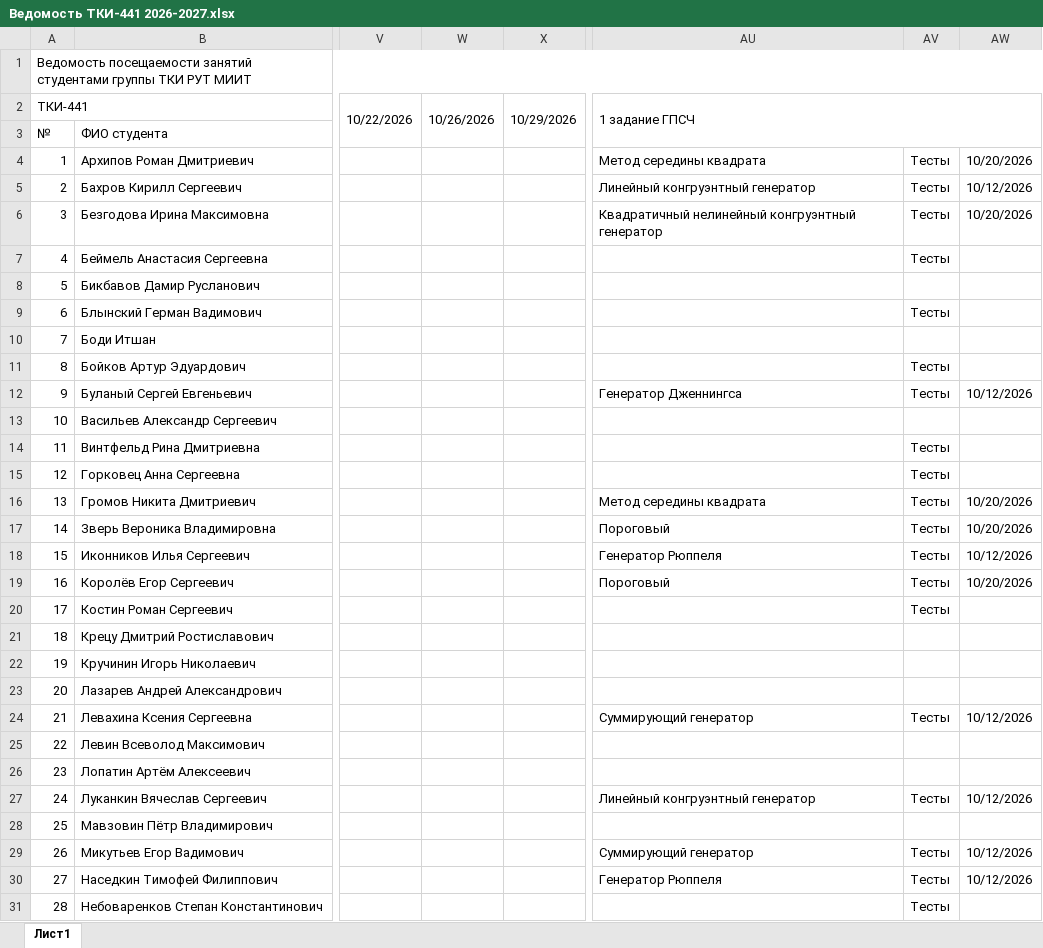
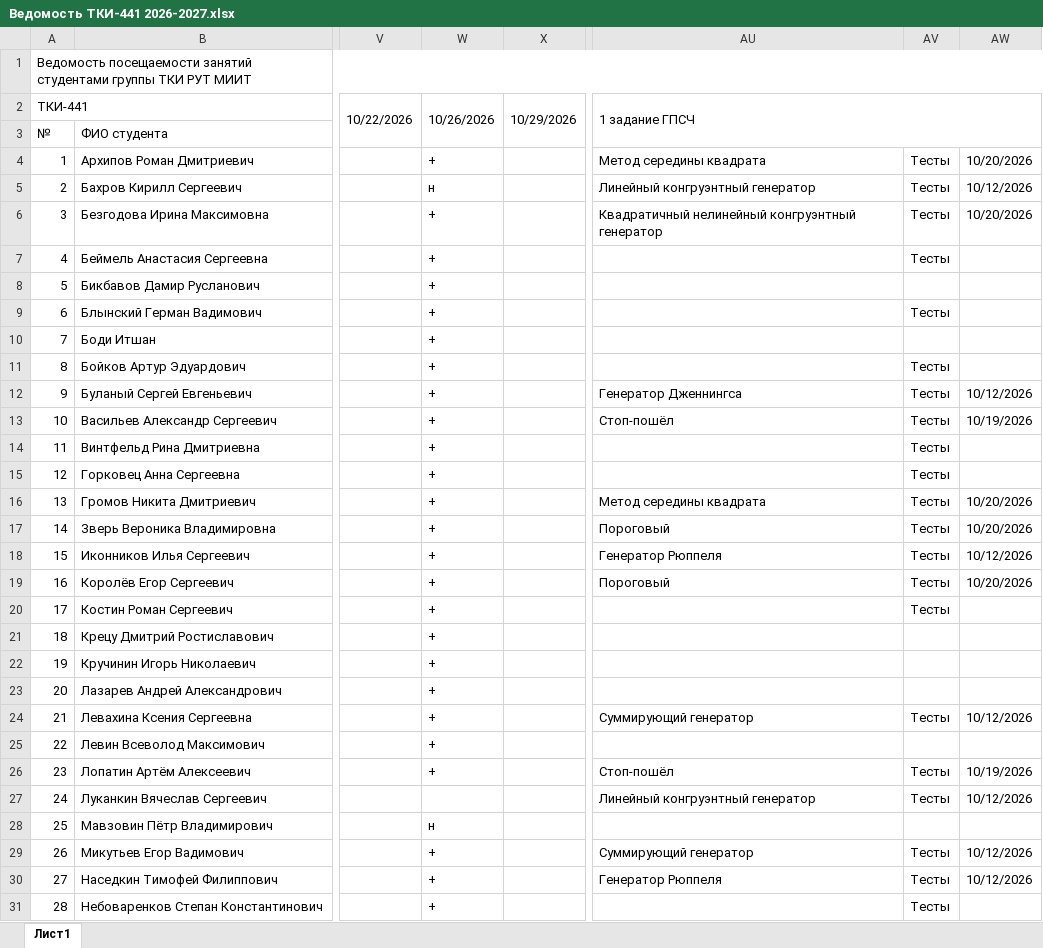
Before and after one commit to FlashAnton/StegMethods, an Excel workbook: Ведомость ТКИ-441 2026-2027.xlsx, sheet Лист1, drawn as a sheet; only a part is shown, gaps mark what is left out; values as stored, in another font and other column widths than the file's, no cell formats; charts and pictures not drawn; the diff covers the shown part only; the diff names each change by its address in the sheet, - before the commit and + after, or states it on an @@ line.

Commit message:
Посещаемость

```diff
--- a/Ведомость ТКИ-441 2026-2027.xlsx (sheet Лист1)
+++ b/Ведомость ТКИ-441 2026-2027.xlsx (sheet Лист1)
-W4: (empty)
+W4: +
-W5: (empty)
+W5: н
-W6:W26: (empty)
+W6:W26: +
-AU13: (empty)
+AU13: Стоп-пошёл
-AV13: (empty)
+AV13: Тесты
-AW13: (empty)
+AW13: 10/19/2026
-AU26: (empty)
+AU26: Стоп-пошёл
-AV26: (empty)
+AV26: Тесты
-AW26: (empty)
+AW26: 10/19/2026
-W28: (empty)
+W28: н
-W29:W31: (empty)
+W29:W31: +
```
Also changed, not shown: 6 edited cells elsewhere in this sheet, cell formats, charts or pictures.
